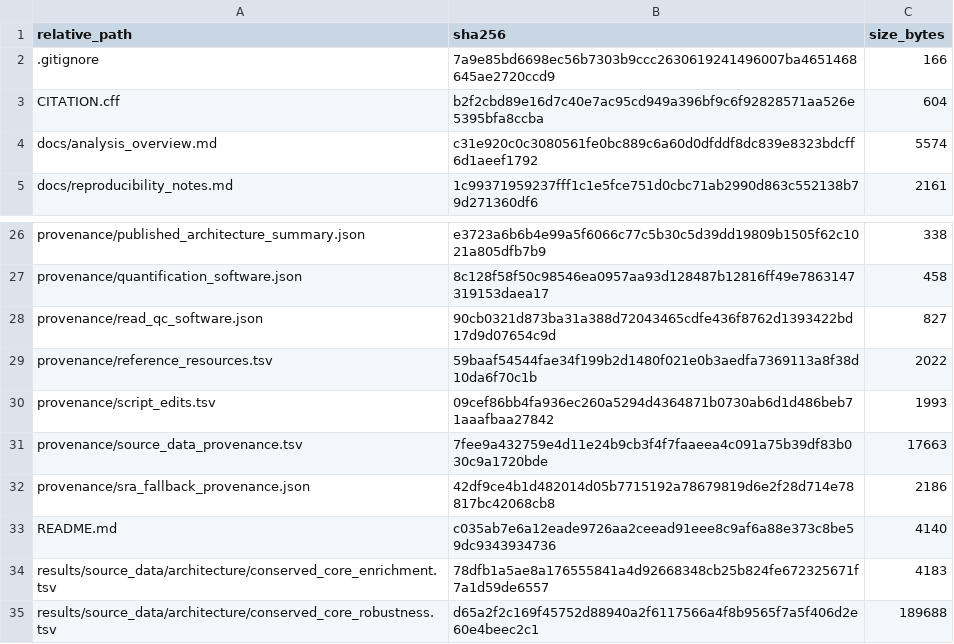
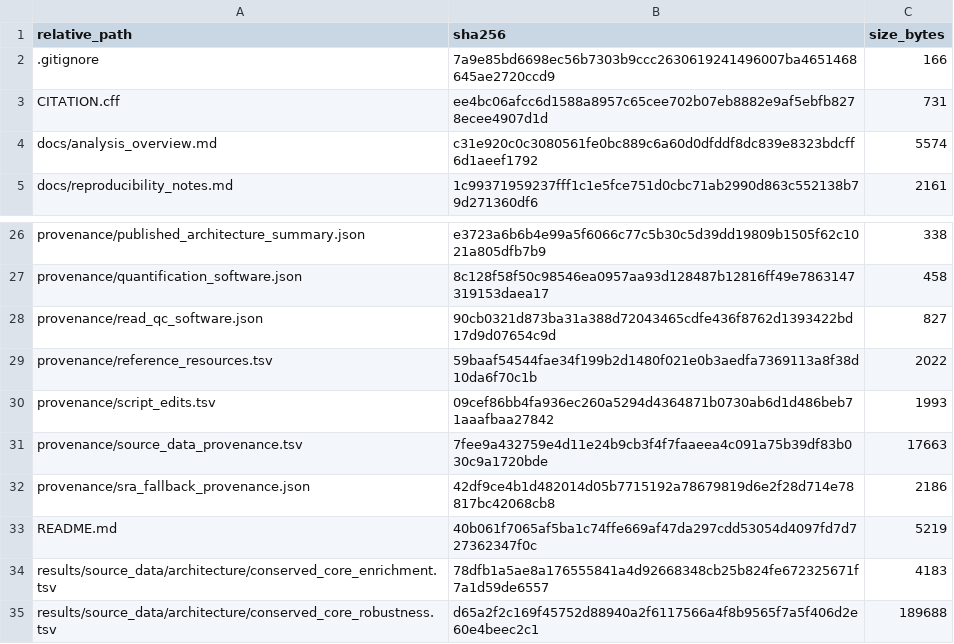
Before and after one commit to taeyoonkim52/carrot-callus-transcriptome, a TSV file: provenance/file_checksums.tsv, drawn as a sheet; only a part is shown, gaps mark what is left out.

```diff
--- a/provenance/file_checksums.tsv
+++ b/provenance/file_checksums.tsv
@@ -2,3 +2,3 @@ relative_path	sha256	size_bytes
 .gitignore	7a9e85bd6698ec56b7303b9ccc2630619241496007ba4651468645ae2720ccd9	166
-CITATION.cff	b2f2cbd89e16d7c40e7ac95cd949a396bf9c6f92828571aa526e5395bfa8ccba	604
+CITATION.cff	ee4bc06afcc6d1588a8957c65cee702b07eb8882e9af5ebfb8278ecee4907d1d	731
 docs/analysis_overview.md	c31e920c0c3080561fe0bc889c6a60d0dfddf8dc839e8323bdcff6d1aeef1792	5574
@@ -32,3 +32,3 @@ provenance/source_data_provenance.tsv	7fee9a432759e4d11e24b9cb3f4f7faaeea4c091a7
 provenance/sra_fallback_provenance.json	42df9ce4b1d482014d05b7715192a78679819d6e2f28d714e78817bc42068cb8	2186
-README.md	c035ab7e6a12eade9726aa2ceead91eee8c9af6a88e373c8be59dc9343934736	4140
+README.md	40b061f7065af5ba1c74ffe669af47da297cdd53054d4097fd7d727362347f0c	5219
 results/source_data/architecture/conserved_core_enrichment.tsv	78dfb1a5ae8a176555841a4d92668348cb25b824fe672325671f7a1d59de6557	4183
```
Also changed, not shown: 2 other files.
